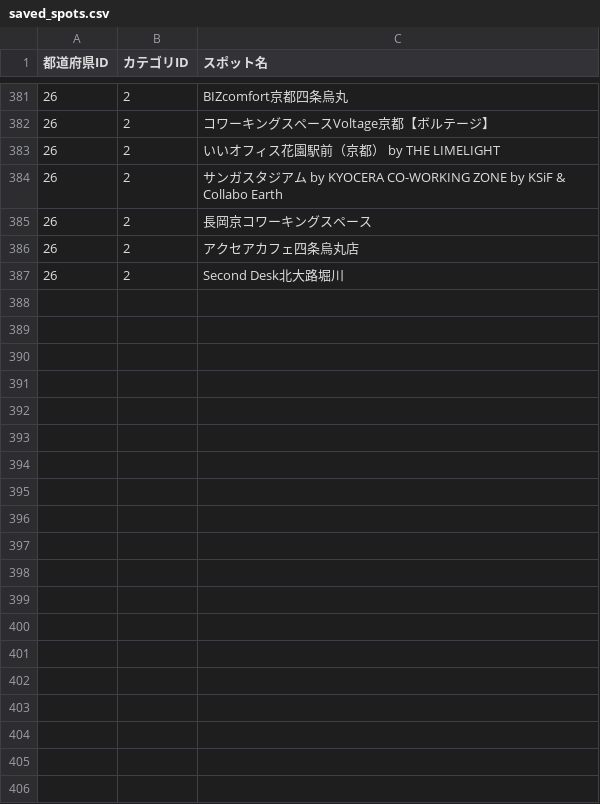
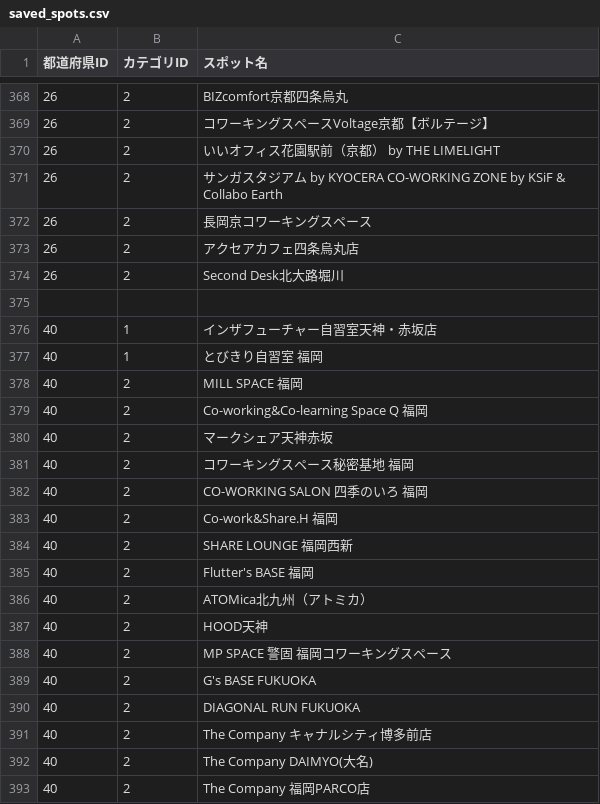
Before and after one commit to Yuki11saitou/LearnLocator, a CSV file: lib/saved_spots.csv, drawn as a sheet; only a part is shown, gaps mark what is left out; the diff covers the shown part only.

```diff
--- a/lib/saved_spots.csv
+++ b/lib/saved_spots.csv
@@ -387 +374,20 @@
 26,2,Second Desk北大路堀川
+
+40,1,インザフューチャー自習室天神・赤坂店
+40,1,とびきり自習室 福岡
+40,2,MILL SPACE 福岡
+40,2,Co-working&Co-learning Space Q  福岡
+40,2,マークシェア天神赤坂
+40,2,コワーキングスペース秘密基地  福岡
+40,2,CO-WORKING SALON 四季のいろ  福岡
+40,2,Co-work&Share.H  福岡
+40,2,SHARE LOUNGE 福岡西新
+40,2,Flutter's BASE  福岡
+40,2,ATOMica北九州（アトミカ）
+40,2,HOOD天神
+40,2,MP SPACE 警固  福岡コワーキングスペース
+40,2,G's BASE FUKUOKA
+40,2,DIAGONAL RUN FUKUOKA
+40,2,The Company キャナルシティ博多前店
+40,2,The Company DAIMYO(大名)
+40,2,The Company 福岡PARCO店
```
Also changed, not shown: 28 added rows and 13 removed rows elsewhere in this file, lib/spot.csv, lib/un_saved_spots.csv.
